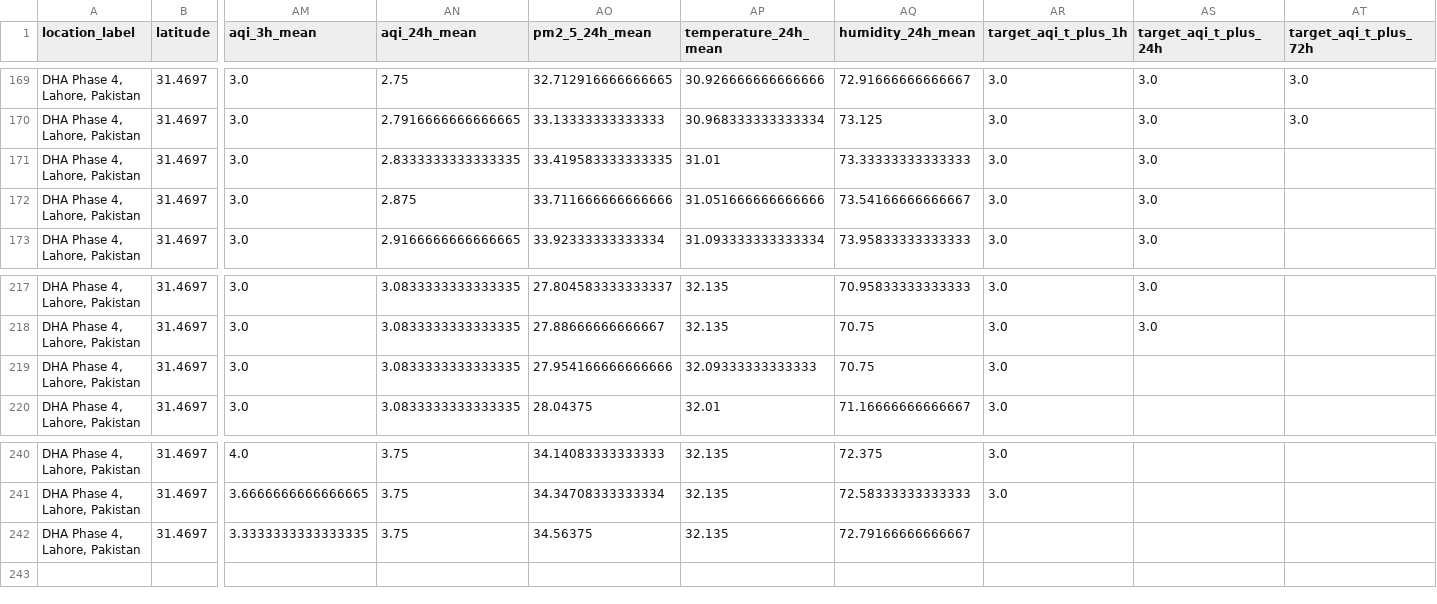
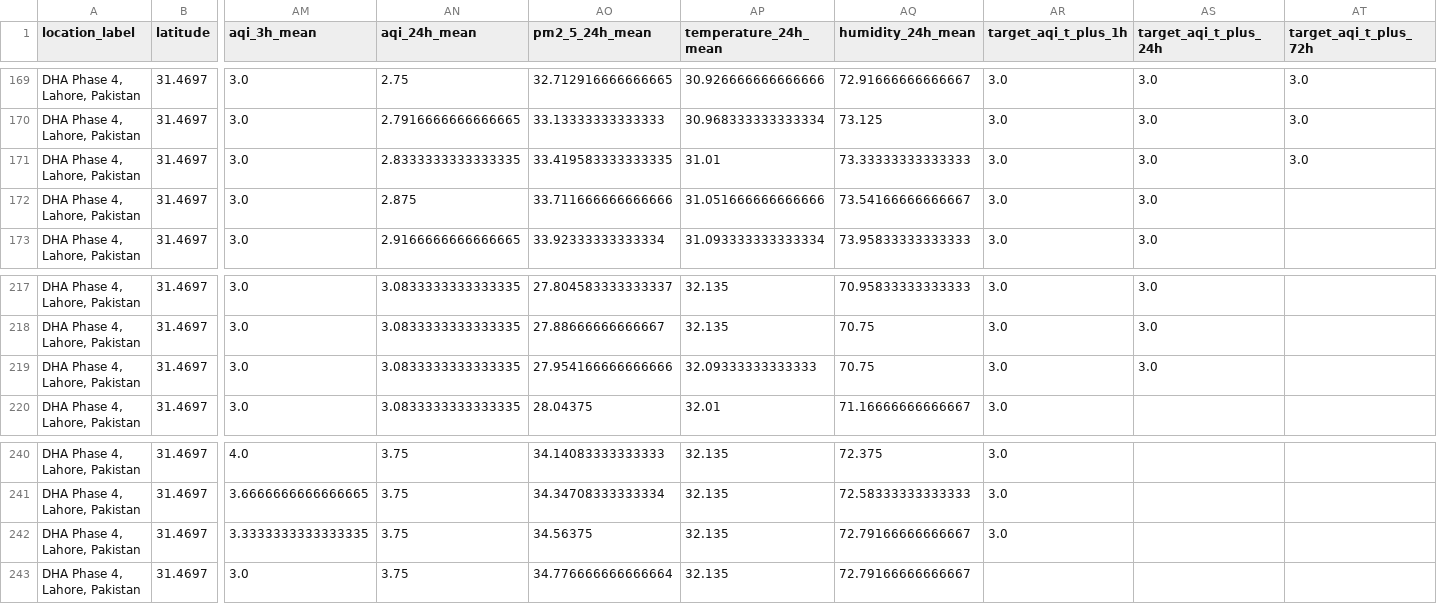
Before and after one commit to Syed-Muslim-19/AQI-Prediction-10Pearl, a CSV file: data/feature_store/aqi_feature_table.csv, drawn as a sheet; only a part is shown, gaps mark what is left out; rows hold the shown columns only; the diff names each change by its address in the sheet, - before the commit and + after, or states it on an @@ line.

```diff
--- a/data/feature_store/aqi_feature_table.csv
+++ b/data/feature_store/aqi_feature_table.csv
-AT171 (target_aqi_t_plus_72h): (empty)
+AT171 (target_aqi_t_plus_72h): 3.0
-AS219 (target_aqi_t_plus_24h): (empty)
+AS219 (target_aqi_t_plus_24h): 3.0
-AR242 (target_aqi_t_plus_1h): (empty)
+AR242 (target_aqi_t_plus_1h): 3.0
+row 243: DHA Phase 4, Lahore, Pakistan | 31.4697 | 3.0 | 3.75 | 34.776666666666664 | 32.135 | 72.79166666666667
```
Also changed, not shown: data/processed/feature_snapshot.csv.
